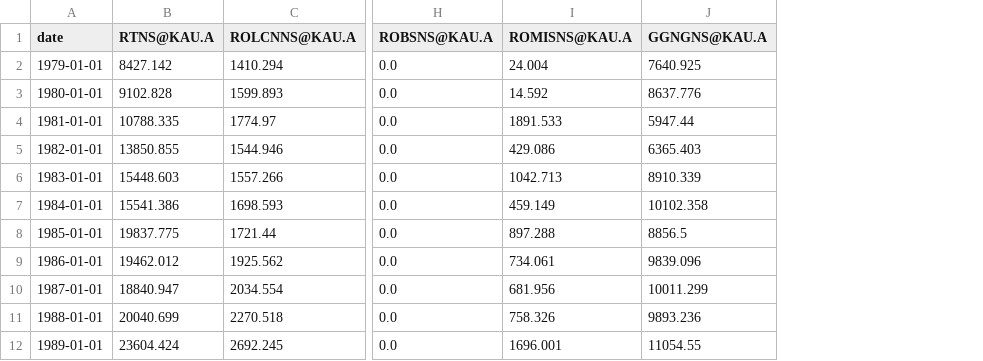
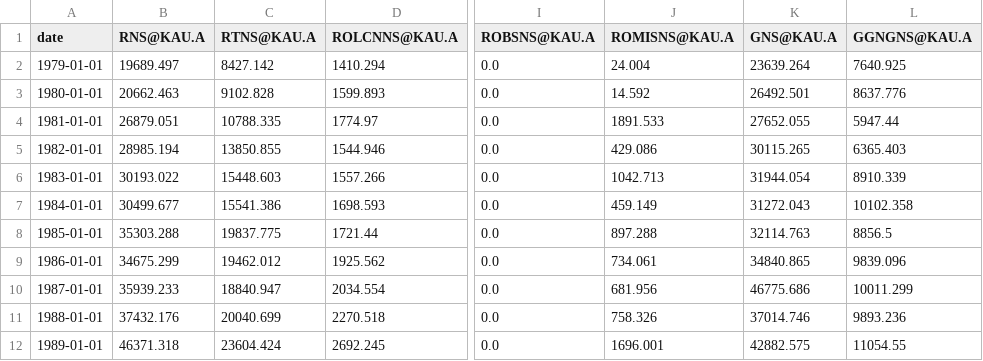
Before and after one commit to UHERO/kauai, a CSV file: data/county_rev_a.csv, drawn as a sheet; only a part is shown, gaps mark what is left out; the diff names each change by its address in the sheet, - before the commit and + after, or states it on an @@ line.

Commit message:
updated income and county rev data and metadata

```diff
--- a/data/county_rev_a.csv
+++ b/data/county_rev_a.csv
+column B (RNS@KAU.A), rows 2-12: 19689.497 | 20662.463 | 26879.051 | 28985.194 | 30193.022 | 30499.677 | 35303.288 | 34675.299 | 35939.233 | 37432.176 | 46371.318
+column K (GNS@KAU.A), rows 2-12: 23639.264 | 26492.501 | 27652.055 | 30115.265 | 31944.054 | 31272.043 | 32114.763 | 34840.865 | 46775.686 | 37014.746 | 42882.575
```
Also changed, not shown: export_data/county_rev_a_export.csv, 5 other files.
